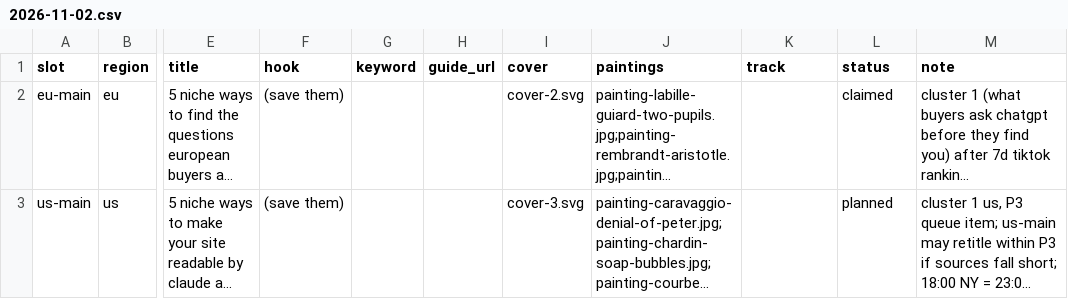
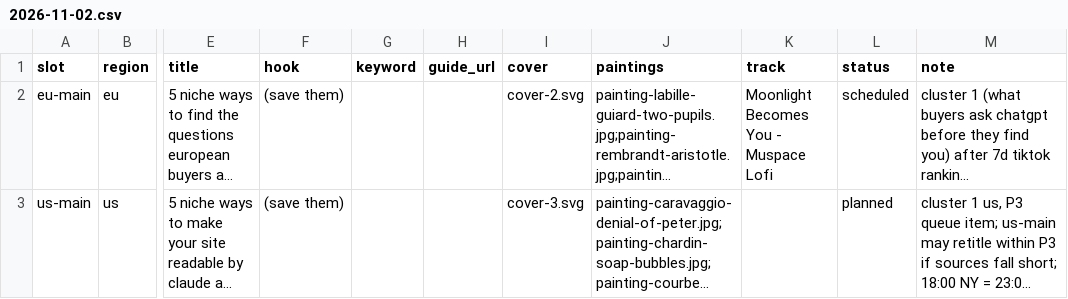
Before and after one commit to MinuraKariyawasam/social-imgs, a CSV file: plans/2026-11-02.csv, drawn as a sheet; only a part is shown, gaps mark what is left out; long unchanged cells end in …; the diff names each change by its address in the sheet, - before the commit and + after, or states it on an @@ line.

```diff
--- a/plans/2026-11-02.csv
+++ b/plans/2026-11-02.csv
-K2 (track): (empty)
+K2 (track): Moonlight Becomes You - Muspace Lofi
-L2 (status): claimed
+L2 (status): scheduled
```
Also changed, not shown: log.csv, 1 other file.
